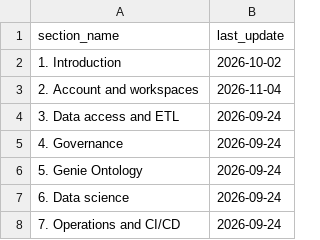
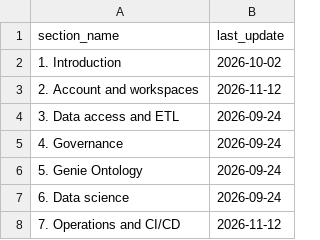
Before and after one commit to databricks-solutions/starter-journey, a CSV file: docs/starter-journey/section-freshness.csv, drawn as a sheet.

Commit message:
docs: point technical-services-solutions links to release pages
Replace repo folder links for the Terraform templates and DABs migrator
with their GitHub release pages in the workspace creation guides and the
Operations section. Bump freshness for sections 2 and 7.

```diff
--- a/docs/starter-journey/section-freshness.csv
+++ b/docs/starter-journey/section-freshness.csv
@@ -2,3 +2,3 @@ section_name,last_update
 1. Introduction,2026-10-02
-2. Account and workspaces,2026-11-04
+2. Account and workspaces,2026-11-12
 3. Data access and ETL,2026-09-24
@@ -7,2 +7,2 @@ section_name,last_update
 6. Data science,2026-09-24
-7. Operations and CI/CD,2026-09-24
+7. Operations and CI/CD,2026-11-12
```
Also changed, not shown: 4 other files.
